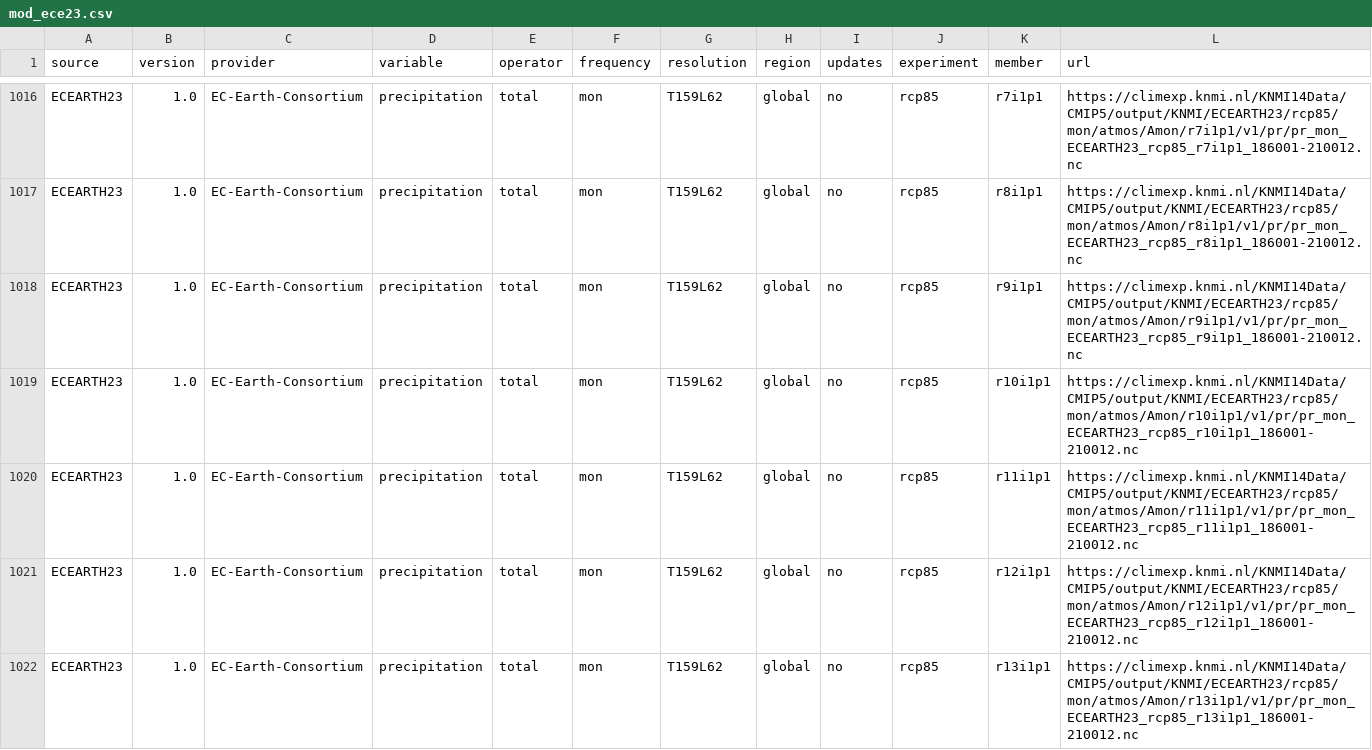
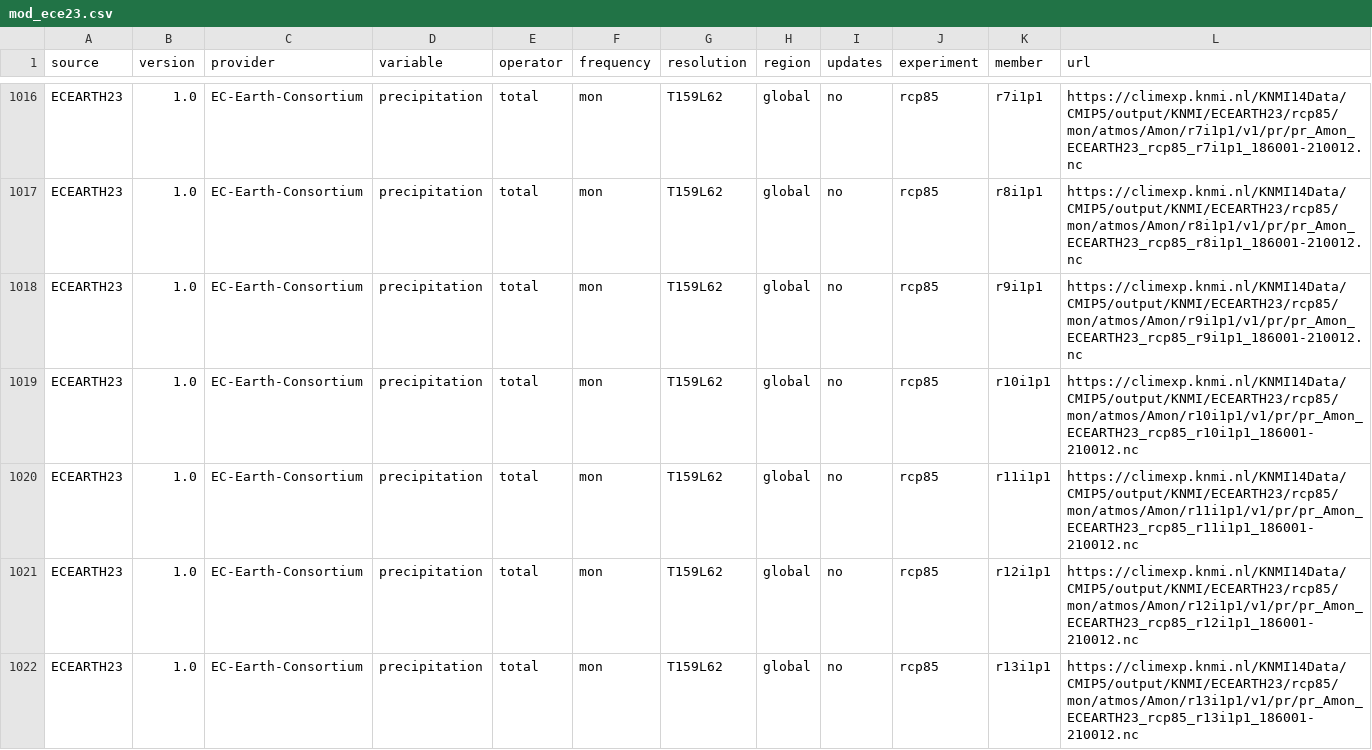
Before and after one commit to C3S-attribution-service/climcrawler, a CSV file: csv/mod_ece23.csv, drawn as a sheet; only a part is shown, gaps mark what is left out; the diff covers the shown part only; the diff names each change by its address in the sheet, - before the commit and + after, or states it on an @@ line.

```diff
--- a/csv/mod_ece23.csv
+++ b/csv/mod_ece23.csv
-L1016 (url): https://climexp.knmi.nl/KNMI14Data/CMIP5/output/KNMI/ECEARTH23/rcp85/mon/atmos/Amon/r7i1p1/v1/pr/pr_mon_ECEARTH23_rcp85_r7i1p1_186001-210012.nc
+L1016 (url): https://climexp.knmi.nl/KNMI14Data/CMIP5/output/KNMI/ECEARTH23/rcp85/mon/atmos/Amon/r7i1p1/v1/pr/pr_Amon_ECEARTH23_rcp85_r7i1p1_186001-210012.nc
-L1017 (url): https://climexp.knmi.nl/KNMI14Data/CMIP5/output/KNMI/ECEARTH23/rcp85/mon/atmos/Amon/r8i1p1/v1/pr/pr_mon_ECEARTH23_rcp85_r8i1p1_186001-210012.nc
+L1017 (url): https://climexp.knmi.nl/KNMI14Data/CMIP5/output/KNMI/ECEARTH23/rcp85/mon/atmos/Amon/r8i1p1/v1/pr/pr_Amon_ECEARTH23_rcp85_r8i1p1_186001-210012.nc
-L1018 (url): https://climexp.knmi.nl/KNMI14Data/CMIP5/output/KNMI/ECEARTH23/rcp85/mon/atmos/Amon/r9i1p1/v1/pr/pr_mon_ECEARTH23_rcp85_r9i1p1_186001-210012.nc
+L1018 (url): https://climexp.knmi.nl/KNMI14Data/CMIP5/output/KNMI/ECEARTH23/rcp85/mon/atmos/Amon/r9i1p1/v1/pr/pr_Amon_ECEARTH23_rcp85_r9i1p1_186001-210012.nc
-L1019 (url): https://climexp.knmi.nl/KNMI14Data/CMIP5/output/KNMI/ECEARTH23/rcp85/mon/atmos/Amon/r10i1p1/v1/pr/pr_mon_ECEARTH23_rcp85_r10i1p1_186001-210012.nc
+L1019 (url): https://climexp.knmi.nl/KNMI14Data/CMIP5/output/KNMI/ECEARTH23/rcp85/mon/atmos/Amon/r10i1p1/v1/pr/pr_Amon_ECEARTH23_rcp85_r10i1p1_186001-210012.nc
-L1020 (url): https://climexp.knmi.nl/KNMI14Data/CMIP5/output/KNMI/ECEARTH23/rcp85/mon/atmos/Amon/r11i1p1/v1/pr/pr_mon_ECEARTH23_rcp85_r11i1p1_186001-210012.nc
+L1020 (url): https://climexp.knmi.nl/KNMI14Data/CMIP5/output/KNMI/ECEARTH23/rcp85/mon/atmos/Amon/r11i1p1/v1/pr/pr_Amon_ECEARTH23_rcp85_r11i1p1_186001-210012.nc
-L1021 (url): https://climexp.knmi.nl/KNMI14Data/CMIP5/output/KNMI/ECEARTH23/rcp85/mon/atmos/Amon/r12i1p1/v1/pr/pr_mon_ECEARTH23_rcp85_r12i1p1_186001-210012.nc
+L1021 (url): https://climexp.knmi.nl/KNMI14Data/CMIP5/output/KNMI/ECEARTH23/rcp85/mon/atmos/Amon/r12i1p1/v1/pr/pr_Amon_ECEARTH23_rcp85_r12i1p1_186001-210012.nc
-L1022 (url): https://climexp.knmi.nl/KNMI14Data/CMIP5/output/KNMI/ECEARTH23/rcp85/mon/atmos/Amon/r13i1p1/v1/pr/pr_mon_ECEARTH23_rcp85_r13i1p1_186001-210012.nc
+L1022 (url): https://climexp.knmi.nl/KNMI14Data/CMIP5/output/KNMI/ECEARTH23/rcp85/mon/atmos/Amon/r13i1p1/v1/pr/pr_Amon_ECEARTH23_rcp85_r13i1p1_186001-210012.nc
```
Also changed, not shown: 185 edited cells elsewhere in this file, 1 other file.
